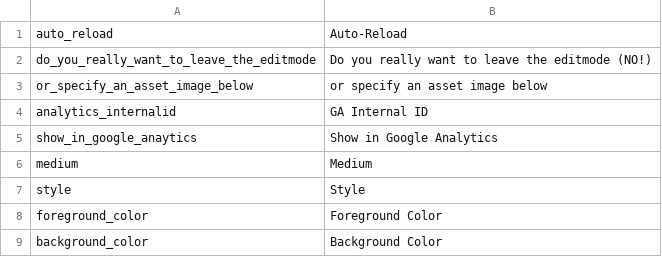
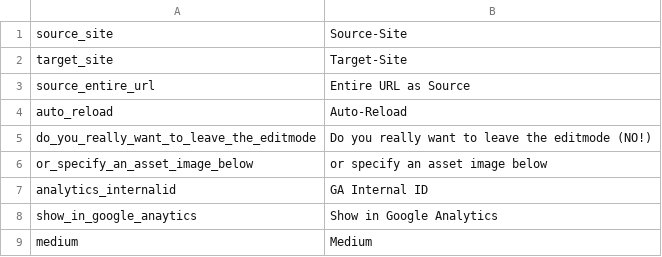
Before and after one commit to pimcore/pimcore, a CSV file: pimcore/config/texts/en.csv, drawn as a sheet; only a part is shown; the shorter side is filled out with more unchanged rows.

Commit message:
source & target sites for redirects, option to match against the entire url (incl. host, ...)
git-svn-id: http://www.pimcore.org/svn/pimcore/private/core/trunk@1680 1f8fe7d8-47f0-464c-8d0a-336f4953ab05

```diff
--- a/pimcore/config/texts/en.csv
+++ b/pimcore/config/texts/en.csv
@@ -1 +1,4 @@
+"source_site","Source-Site"
+"target_site","Target-Site"
+"source_entire_url","Entire URL as Source"
 "auto_reload","Auto-Reload"
```
Also changed, not shown: 6 other files.
